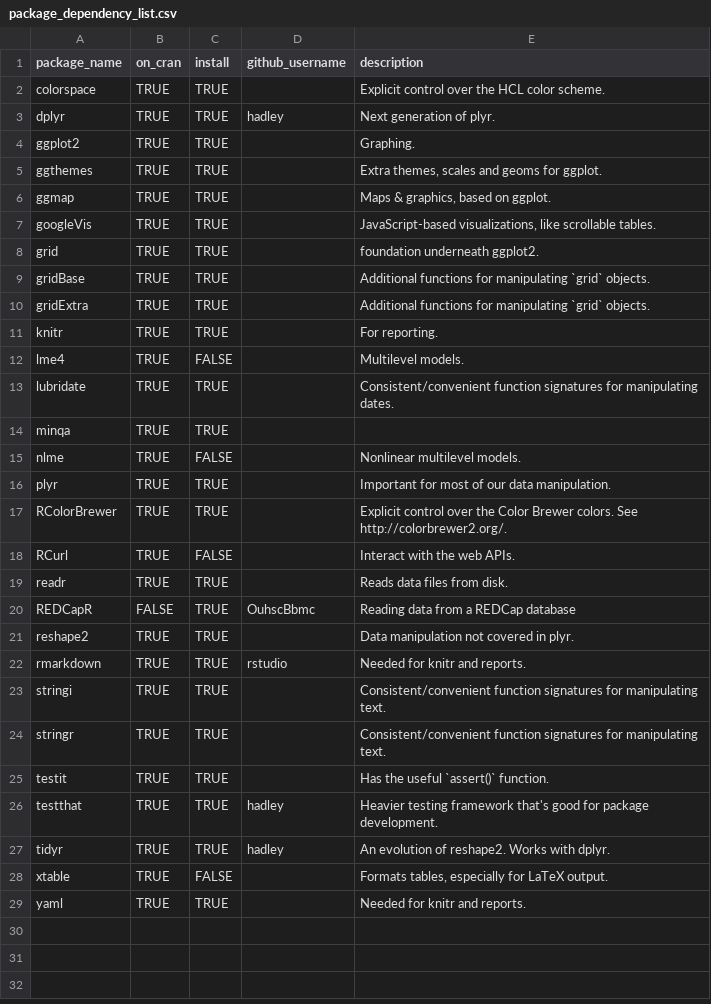
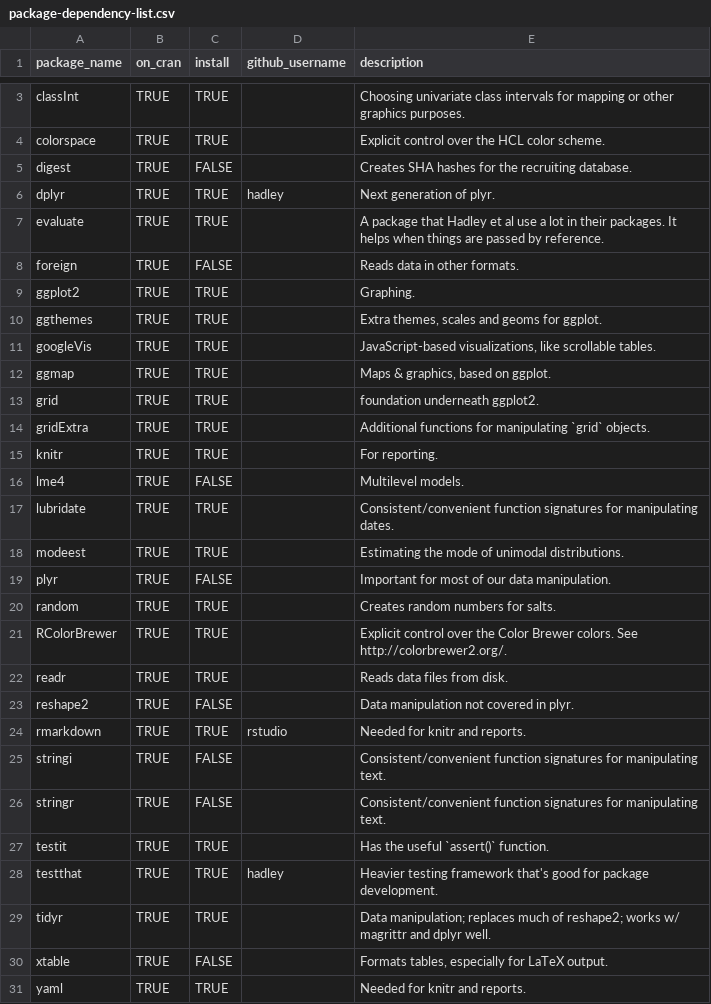
Before and after one commit to IALSA/HRS, a CSV file: scripts/utility/package-dependency-list.csv (was scripts/utility/package_dependency_list.csv), drawn as a sheet; only a part is shown, gaps mark what is left out; the diff covers the shown part only.

Commit message:
replaced install-packages scripts with updated

```diff
--- a/scripts/utility/package_dependency_list.csv
+++ b/scripts/utility/package-dependency-list.csv
@@ -2,9 +3,12 @@ package_name,on_cran,install,github_username,description
+classInt,TRUE,TRUE,,Choosing univariate class intervals for mapping or other graphics purposes.
 colorspace,TRUE,TRUE,,Explicit control over the HCL color scheme.
+digest,TRUE,FALSE,,Creates SHA hashes for the recruiting database.
 dplyr,TRUE,TRUE,hadley,Next generation of plyr.
+evaluate,TRUE,TRUE,,A package that Hadley et al use a lot in their packages.  It helps when things are passed by reference.
+foreign,TRUE,FALSE,,Reads data in other formats.
 ggplot2,TRUE,TRUE,,Graphing.
 ggthemes,TRUE,TRUE,,"Extra themes, scales and geoms for ggplot."
+googleVis,TRUE,TRUE,,"JavaScript-based visualizations, like scrollable tables."
 ggmap,TRUE,TRUE,,"Maps & graphics, based on ggplot."
-googleVis,TRUE,TRUE,,"JavaScript-based visualizations, like scrollable tables."
 grid,TRUE,TRUE,,foundation underneath ggplot2.
-gridBase,TRUE,TRUE,,Additional functions for manipulating `grid` objects.
 gridExtra,TRUE,TRUE,,Additional functions for manipulating `grid` objects.
@@ -13,16 +17,14 @@ lme4,TRUE,FALSE,,Multilevel models.
 lubridate,TRUE,TRUE,,Consistent/convenient function signatures for manipulating dates.
-minqa,TRUE,TRUE,,
-nlme,TRUE,FALSE,,Nonlinear multilevel models.
-plyr,TRUE,TRUE,,Important for most of our data manipulation.
+modeest,TRUE,TRUE,,Estimating the mode of unimodal distributions.
+plyr,TRUE,FALSE,,Important for most of our data manipulation.
+random,TRUE,TRUE,,Creates random numbers for salts.
 RColorBrewer,TRUE,TRUE,,Explicit control over the Color Brewer colors.  See http://colorbrewer2.org/.
-RCurl,TRUE,FALSE,,Interact with the web APIs.
 readr,TRUE,TRUE,,Reads data files from disk.
-REDCapR,FALSE,TRUE,OuhscBbmc,Reading data from a REDCap database
-reshape2,TRUE,TRUE,,Data manipulation not covered in plyr.
+reshape2,TRUE,FALSE,,Data manipulation not covered in plyr.
 rmarkdown,TRUE,TRUE,rstudio,Needed for knitr and reports.
-stringi,TRUE,TRUE,,Consistent/convenient function signatures for manipulating text.
-stringr,TRUE,TRUE,,Consistent/convenient function signatures for manipulating text.
+stringi,TRUE,FALSE,,Consistent/convenient function signatures for manipulating text.
+stringr,TRUE,FALSE,,Consistent/convenient function signatures for manipulating text.
 testit,TRUE,TRUE,,Has the useful `assert()` function.
 testthat,TRUE,TRUE,hadley,Heavier testing framework that's good for package development.
-tidyr,TRUE,TRUE,hadley,"An evolution of reshape2. Works with dplyr."
+tidyr,TRUE,TRUE,,"Data manipulation; replaces much of reshape2; works w/ magrittr and dplyr well."
 xtable,TRUE,FALSE,,"Formats tables, especially for LaTeX output."
```
Also changed, not shown: 1 added row elsewhere in this file, 1 other file.
